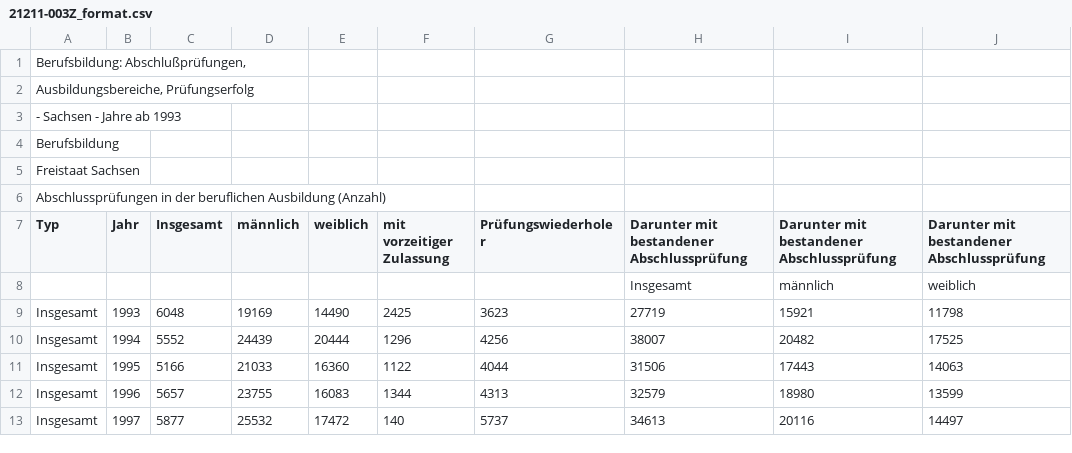
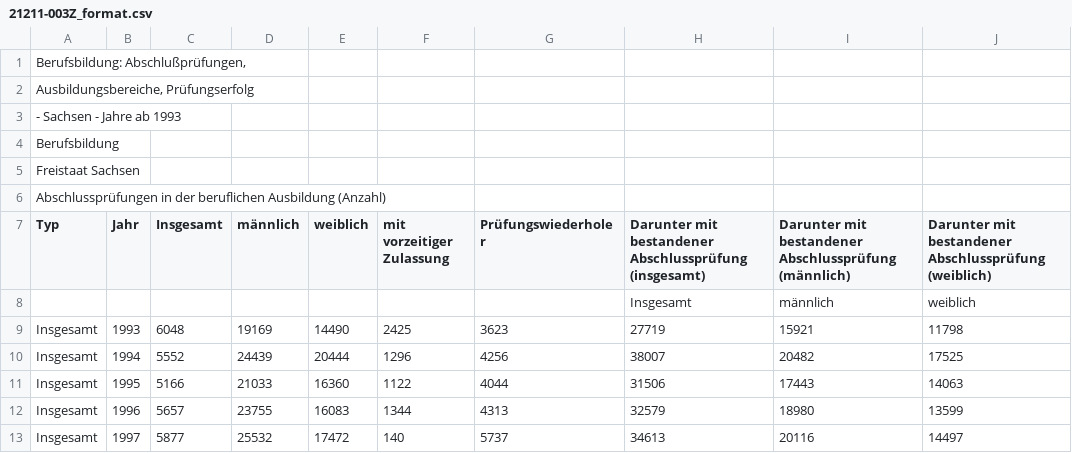
Before and after one commit to project-hanse/prototype-a, a CSV file: DataSetService/datasets/21211-003Z_format.csv, drawn as a sheet; only a part is shown.

```diff
--- a/DataSetService/datasets/21211-003Z_format.csv
+++ b/DataSetService/datasets/21211-003Z_format.csv
@@ -6,3 +6,3 @@ Freistaat Sachsen;;;;;;;;;
 Abschlussprüfungen in der beruflichen Ausbildung (Anzahl);;;;;;;;;
-Typ;Jahr;Insgesamt;männlich;weiblich;mit vorzeitiger Zulassung;Prüfungswiederholer;Darunter mit bestandener Abschlussprüfung;Darunter mit bestandener Abschlussprüfung;Darunter mit bestandener Abschlussprüfung
+Typ;Jahr;Insgesamt;männlich;weiblich;mit vorzeitiger Zulassung;Prüfungswiederholer;Darunter mit bestandener Abschlussprüfung (insgesamt);Darunter mit bestandener Abschlussprüfung (männlich);Darunter mit bestandener Abschlussprüfung (weiblich)
 ;;;;;;;Insgesamt;männlich;weiblich
```
Also changed, not shown: DataSetService/datasets/21311-001Z_format.csv, 8 other files.
